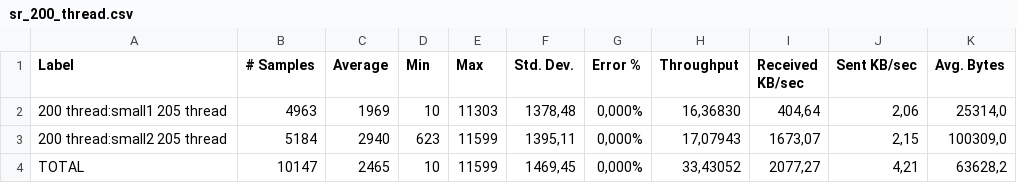
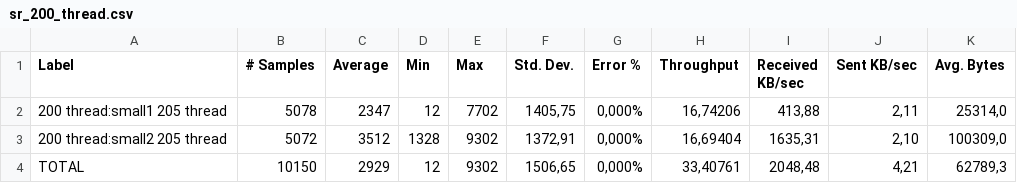
Before and after one commit to kraugher6/Homwork-IE-18-19, a CSV file: 3/design/risultati traccia 2/capacity small/summary reports/sr_200_thread.csv, drawn as a sheet.

Commit message:
Aggiunti risultati 2 capacity test small

```diff
--- a/3/design/risultati traccia 2/capacity small/summary reports/sr_200_thread.csv
+++ b/3/design/risultati traccia 2/capacity small/summary reports/sr_200_thread.csv
@@ -1,4 +1,4 @@
 Label,# Samples,Average,Min,Max,Std. Dev.,Error %,Throughput,Received KB/sec,Sent KB/sec,Avg. Bytes
-200 thread:small1 205 thread,4963,1969,10,11303,"1378,48","0,000%","16,36830","404,64","2,06","25314,0"
-200 thread:small2 205 thread,5184,2940,623,11599,"1395,11","0,000%","17,07943","1673,07","2,15","100309,0"
-TOTAL,10147,2465,10,11599,"1469,45","0,000%","33,43052","2077,27","4,21","63628,2"
+200 thread:small1 205 thread,5078,2347,12,7702,"1405,75","0,000%","16,74206","413,88","2,11","25314,0"
+200 thread:small2 205 thread,5072,3512,1328,9302,"1372,91","0,000%","16,69404","1635,31","2,10","100309,0"
+TOTAL,10150,2929,12,9302,"1506,65","0,000%","33,40761","2048,48","4,21","62789,3"
```
Also changed, not shown: 3/design/risultati traccia 2/capacity small/summary reports/sr_250_thread.csv, 3/design/risultati traccia 2/capacity small/summary reports/sr_275_thread.csv, 54 other files.
